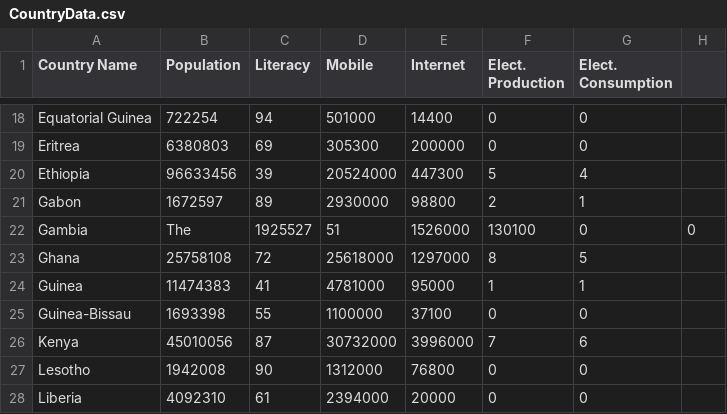
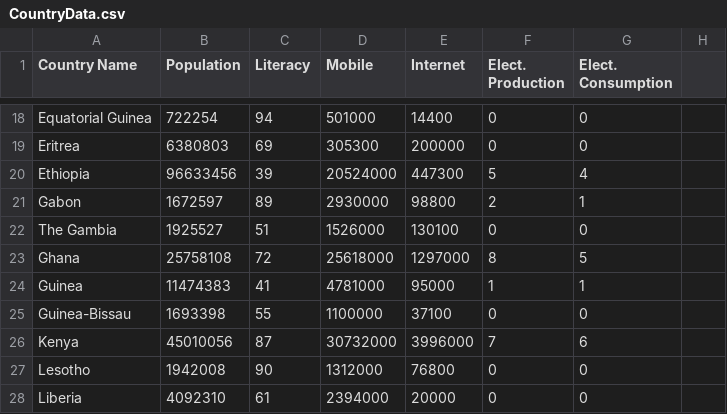
Before and after one commit to alvinyeboah/Computing-Class, a CSV file: Assignments/CA4/CountryData.csv, drawn as a sheet; only a part is shown, gaps mark what is left out; removed rows and columns are numbered as before the commit, all else as after; the diff names each change by its address in the sheet, - before the commit and + after, or states it on an @@ line.

```diff
--- a/Assignments/CA4/CountryData.csv
+++ b/Assignments/CA4/CountryData.csv
-row 22: Gambia | The | 1925527 | 51 | 1526000 | 130100 | 0 | 0
+row 22: The Gambia | 1925527 | 51 | 1526000 | 130100 | 0 | 0
```
Also changed, not shown: 16 other files.
